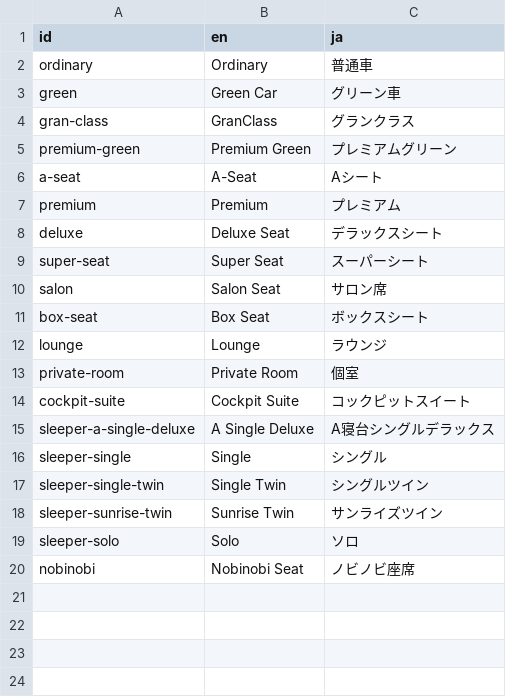
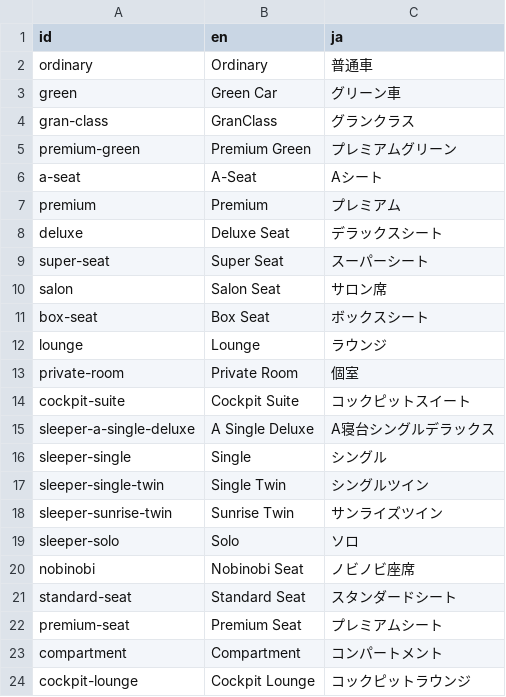
Before and after one commit to shoreless/tetsunote-api, a CSV file: data/seat_classes.csv, drawn as a sheet; the diff names each change by its address in the sheet, - before the commit and + after, or states it on an @@ line.

```diff
--- a/data/seat_classes.csv
+++ b/data/seat_classes.csv
+row 21: standard-seat | Standard Seat | スタンダードシート
+row 22: premium-seat | Premium Seat | プレミアムシート
+row 23: compartment | Compartment | コンパートメント
+row 24: cockpit-lounge | Cockpit Lounge | コックピットラウンジ
```
Also changed, not shown: data/series.csv, data/service_sections.csv, 7 other files.
